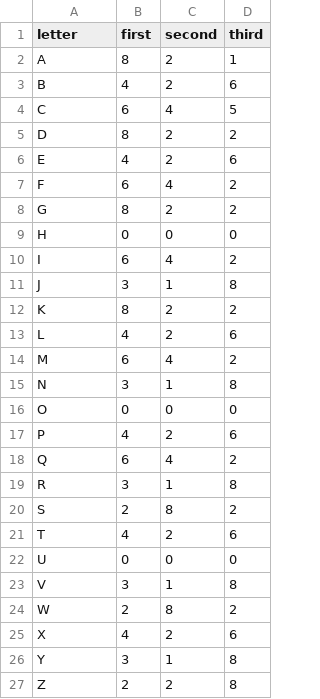
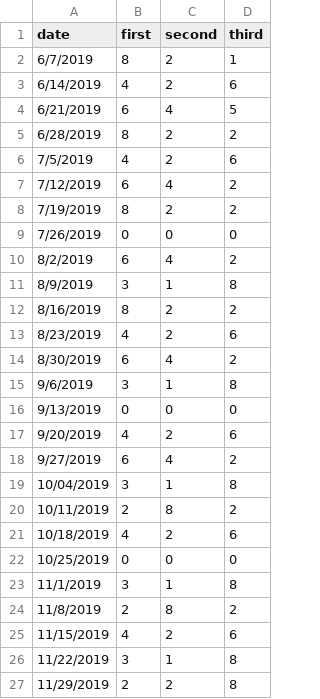
Before and after one commit to psgivens/gallery.d3js, a TSV file: updown_bar/data.tsv, drawn as a sheet.

Commit message:
Changed to dates, and added labels. Added tooltip.

```diff
--- a/updown_bar/data.tsv
+++ b/updown_bar/data.tsv
@@ -1,27 +1,27 @@
-letter	first	second	third
-A	8	2	1
-B	4	2	6
-C	6	4	5
-D	8	2	2
-E	4	2	6
-F	6	4	2
-G	8	2	2
-H	0	0	0
-I	6	4	2
-J	3	1	8
-K	8	2	2
-L	4	2	6
-M	6	4	2
-N	3	1	8
-O	0	0	0
-P	4	2	6
-Q	6	4	2
-R	3	1	8
-S	2	8	2
-T	4	2	6
-U	0	0	0
-V	3	1	8
-W	2	8	2
-X	4	2	6
-Y	3	1	8
-Z	2	2	8
+date	first	second	third
+6/7/2019	8	2	1
+6/14/2019	4	2	6
+6/21/2019	6	4	5
+6/28/2019	8	2	2
+7/5/2019	4	2	6
+7/12/2019	6	4	2
+7/19/2019	8	2	2
+7/26/2019	0	0	0
+8/2/2019	6	4	2
+8/9/2019	3	1	8
+8/16/2019	8	2	2
+8/23/2019	4	2	6
+8/30/2019	6	4	2
+9/6/2019	3	1	8
+9/13/2019	0	0	0
+9/20/2019	4	2	6
+9/27/2019	6	4	2
+10/04/2019	3	1	8
+10/11/2019	2	8	2
+10/18/2019	4	2	6
+10/25/2019	0	0	0
+11/1/2019	3	1	8
+11/8/2019	2	8	2
+11/15/2019	4	2	6
+11/22/2019	3	1	8
+11/29/2019	2	2	8
```
Also changed, not shown: 3 other files.
